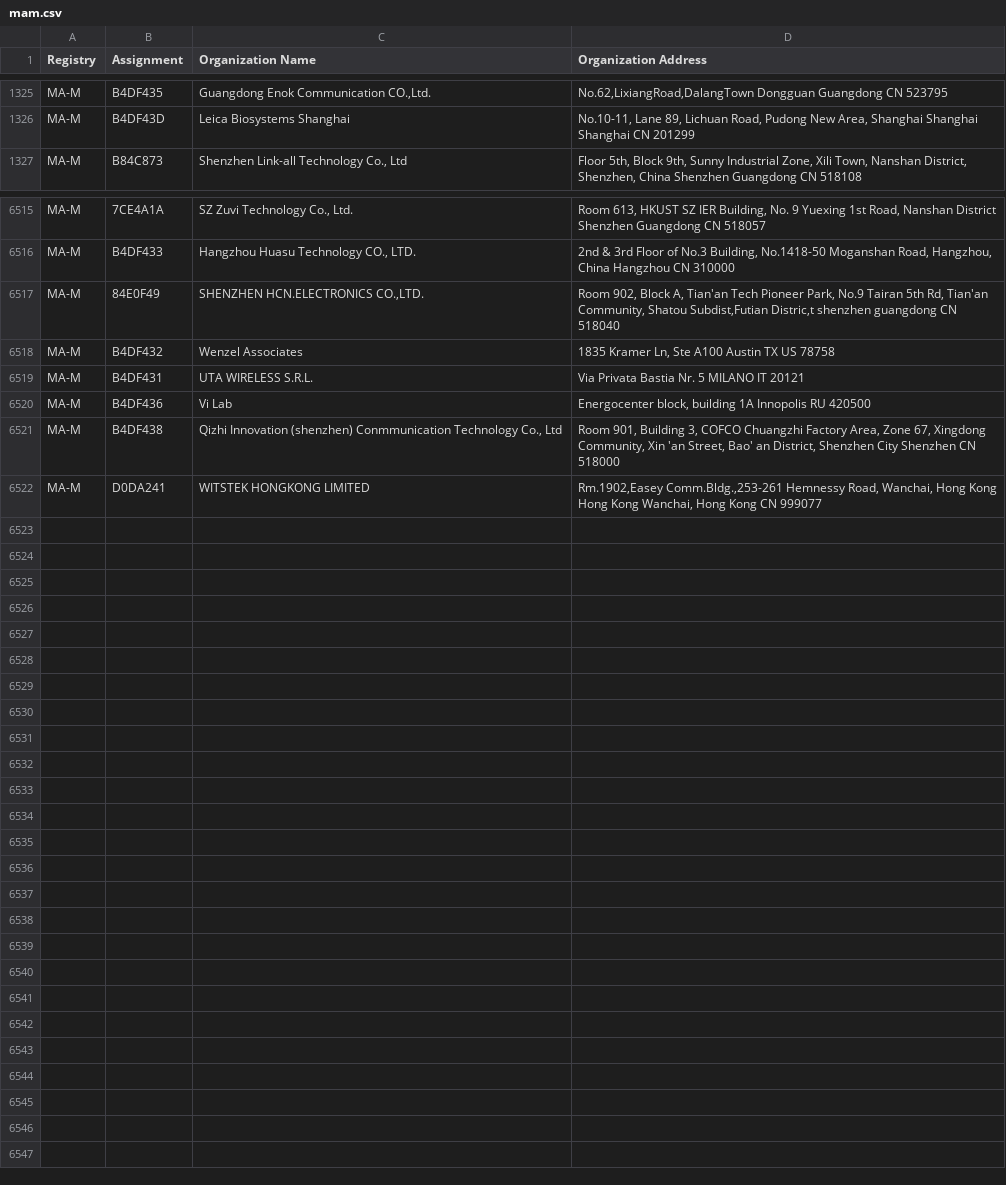
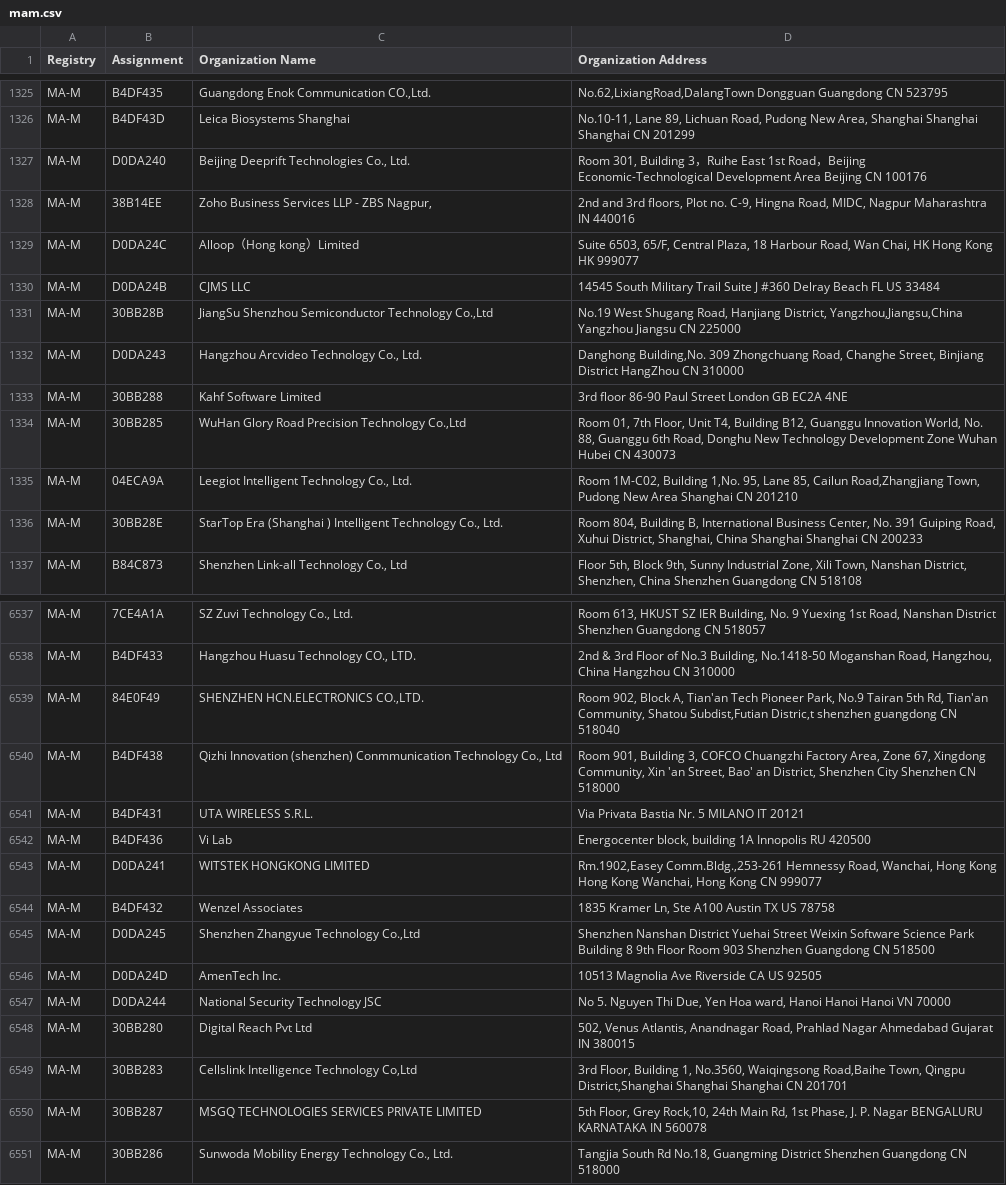
Before and after one commit to wsmithril/sonde, a CSV file: assets/mam.csv, drawn as a sheet; only a part is shown, gaps mark what is left out; the diff covers the shown part only.

```diff
--- a/assets/mam.csv
+++ b/assets/mam.csv
@@ -1326,2 +1326,12 @@ MA-M,B4DF435,"Guangdong Enok Communication CO.,Ltd.","No.62,LixiangRoad,DalangTo
 MA-M,B4DF43D,Leica Biosystems Shanghai,"No.10-11, Lane 89, Lichuan Road, Pudong New Area, Shanghai  Shanghai Shanghai CN 201299 "
+MA-M,D0DA240,"Beijing Deeprift Technologies Co., Ltd.","Room 301, Building 3，Ruihe East 1st Road，Beijing Economic-Technological Development Area Beijing  CN 100176 "
+MA-M,38B14EE,"Zoho Business Services LLP - ZBS Nagpur,","2nd and 3rd floors, Plot no. C-9, Hingna Road, MIDC, Nagpur Maharashtra IN 440016 "
+MA-M,D0DA24C,Alloop（Hong kong）Limited,"Suite 6503, 65/F, Central Plaza, 18 Harbour Road, Wan Chai, HK Hong Kong  HK 999077 "
+MA-M,D0DA24B,CJMS LLC,14545 South Military Trail Suite J #360 Delray Beach FL US 33484
+MA-M,30BB28B,"JiangSu Shenzhou Semiconductor Technology Co.,Ltd","No.19 West Shugang Road, Hanjiang District, Yangzhou,Jiangsu,China Yangzhou Jiangsu CN 225000 "
+MA-M,D0DA243,"Hangzhou Arcvideo Technology Co., Ltd.","Danghong Building,No. 309 Zhongchuang Road, Changhe Street, Binjiang District HangZhou  CN 310000 "
+MA-M,30BB288,Kahf Software Limited ,3rd floor 86-90 Paul Street London  GB EC2A 4NE
+MA-M,30BB285,"WuHan Glory Road Precision Technology Co.,Ltd","Room 01, 7th Floor, Unit T4, Building B12, Guanggu Innovation World, No. 88, Guanggu 6th Road, Donghu New Technology Development Zone Wuhan Hubei CN 430073 "
+MA-M,04ECA9A,"Leegiot Intelligent Technology Co., Ltd.","Room 1M-C02, Building 1,No. 95, Lane 85, Cailun Road,Zhangjiang Town, Pudong New Area Shanghai  CN 201210 "
+MA-M,30BB28E,"StarTop Era (Shanghai ) Intelligent Technology Co., Ltd.","Room 804, Building B, International Business Center, No. 391 Guiping Road, Xuhui District, Shanghai, China Shanghai Shanghai CN 200233 "
 MA-M,B84C873,"Shenzhen Link-all Technology Co., Ltd","Floor 5th, Block 9th, Sunny Industrial Zone, Xili Town, Nanshan District, Shenzhen, China  Shenzhen Guangdong CN 518108 "
@@ -6517,6 +6539,13 @@ MA-M,B4DF433,"Hangzhou Huasu Technology CO., LTD.","2nd & 3rd Floor of No.3 Buil
 MA-M,84E0F49,"SHENZHEN HCN.ELECTRONICS CO.,LTD.","Room 902, Block A, Tian'an Tech Pioneer Park, No.9 Tairan 5th Rd, Tian'an Community, Shatou Subdist,Futian Distric,t shenzhen guangdong CN 518040 "
-MA-M,B4DF432,Wenzel Associates,"1835 Kramer Ln, Ste A100 Austin TX US 78758 "
+MA-M,B4DF438,"Qizhi Innovation (shenzhen) Conmmunication Technology Co., Ltd","Room 901, Building 3, COFCO Chuangzhi Factory Area, Zone 67, Xingdong Community, Xin 'an Street, Bao' an District, Shenzhen City Shenzhen  CN 518000 "
 MA-M,B4DF431,UTA  WIRELESS S.R.L.,Via Privata Bastia Nr. 5 MILANO  IT 20121
 MA-M,B4DF436,Vi Lab,"Energocenter block, building 1A Innopolis  RU 420500 "
-MA-M,B4DF438,"Qizhi Innovation (shenzhen) Conmmunication Technology Co., Ltd","Room 901, Building 3, COFCO Chuangzhi Factory Area, Zone 67, Xingdong Community, Xin 'an Street, Bao' an District, Shenzhen City Shenzhen  CN 518000 "
 MA-M,D0DA241,WITSTEK HONGKONG LIMITED,"Rm.1902,Easey Comm.Bldg.,253-261 Hemnessy Road, Wanchai, Hong Kong Hong Kong Wanchai, Hong Kong CN 999077 "
+MA-M,B4DF432,Wenzel Associates,"1835 Kramer Ln, Ste A100 Austin TX US 78758 "
+MA-M,D0DA245,"Shenzhen Zhangyue Technology Co.,Ltd",Shenzhen Nanshan District Yuehai Street Weixin Software Science Park Building 8 9th Floor Room 903 Shenzhen Guangdong CN 518500
+MA-M,D0DA24D,AmenTech Inc.,10513 Magnolia Ave Riverside CA US 92505
+MA-M,D0DA244,National Security Technology JSC,"No 5. Nguyen Thi Due, Yen Hoa ward, Hanoi Hanoi Hanoi VN 70000 "
+MA-M,30BB280,Digital Reach Pvt Ltd,"502, Venus Atlantis, Anandnagar Road, Prahlad Nagar Ahmedabad Gujarat IN 380015 "
+MA-M,30BB283,"Cellslink Intelligence Technology Co,Ltd","3rd Floor, Building 1, No.3560, Waiqingsong Road,Baihe Town, Qingpu District,Shanghai Shanghai Shanghai CN 201701 "
+MA-M,30BB287,MSGQ TECHNOLOGIES SERVICES PRIVATE LIMITED,"5th Floor, Grey Rock,10, 24th Main Rd, 1st Phase, J. P. Nagar BENGALURU KARNATAKA IN 560078 "
+MA-M,30BB286,"Sunwoda Mobility Energy Technology Co., Ltd.","Tangjia South Rd No.18, Guangming District Shenzhen Guangdong CN 518000 "
```
Also changed, not shown: 13 added rows and 1 removed row elsewhere in this file, assets/oui36.csv, 23 other files.
